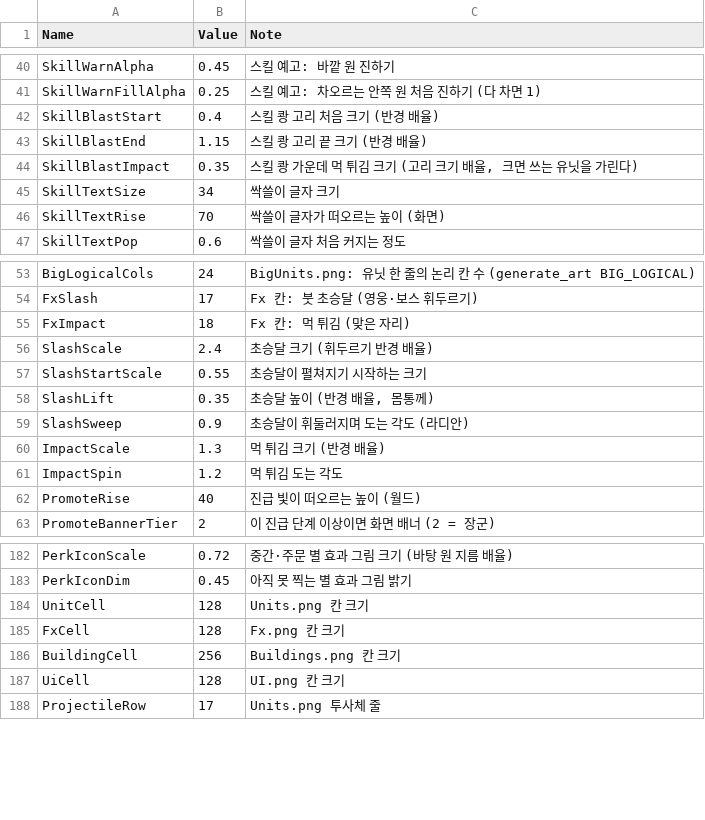
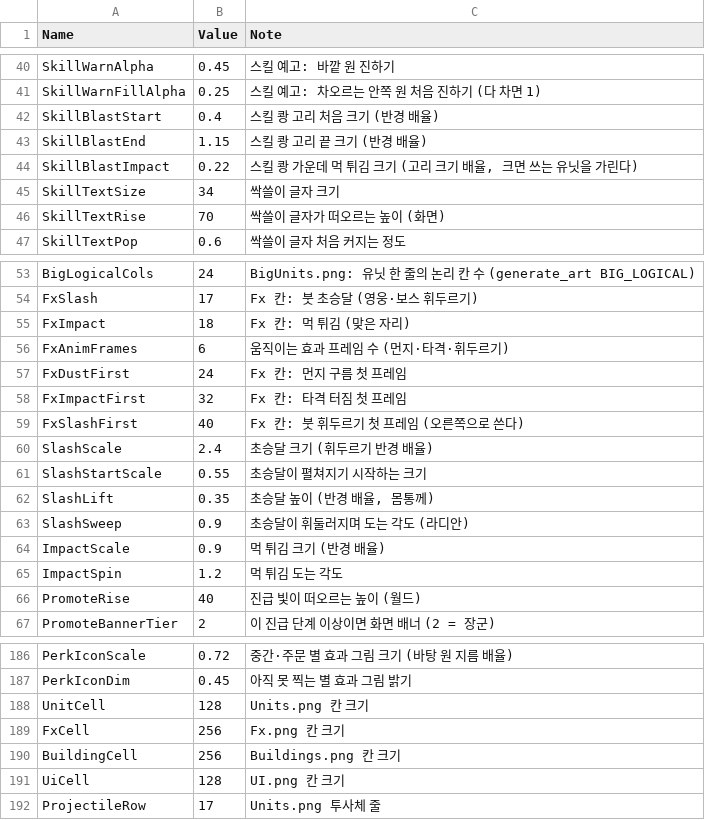
Before and after one commit to YooJaeJun/YJJWave, a CSV file: Content/YJJWave/Data/UILayout.csv, drawn as a sheet; only a part is shown, gaps mark what is left out.

```diff
--- a/Content/YJJWave/Data/UILayout.csv
+++ b/Content/YJJWave/Data/UILayout.csv
@@ -43,3 +43,3 @@ SkillBlastStart,0.4,스킬 쾅 고리 처음 크기 (반경 배율)
 SkillBlastEnd,1.15,스킬 쾅 고리 끝 크기 (반경 배율)
-SkillBlastImpact,0.35,"스킬 쾅 가운데 먹 튀김 크기 (고리 크기 배율, 크면 쓰는 유닛을 가린다)"
+SkillBlastImpact,0.22,"스킬 쾅 가운데 먹 튀김 크기 (고리 크기 배율, 크면 쓰는 유닛을 가린다)"
 SkillTextSize,34,싹쓸이 글자 크기
@@ -55,2 +55,6 @@ FxSlash,17,Fx 칸: 붓 초승달 (영웅·보스 휘두르기)
 FxImpact,18,Fx 칸: 먹 튀김 (맞은 자리)
+FxAnimFrames,6,움직이는 효과 프레임 수 (먼지·타격·휘두르기)
+FxDustFirst,24,Fx 칸: 먼지 구름 첫 프레임
+FxImpactFirst,32,Fx 칸: 타격 터짐 첫 프레임
+FxSlashFirst,40,Fx 칸: 붓 휘두르기 첫 프레임 (오른쪽으로 쓴다)
 SlashScale,2.4,초승달 크기 (휘두르기 반경 배율)
@@ -59,3 +63,3 @@ SlashLift,0.35,"초승달 높이 (반경 배율, 몸통께)"
 SlashSweep,0.9,초승달이 휘둘러지며 도는 각도 (라디안)
-ImpactScale,1.3,먹 튀김 크기 (반경 배율)
+ImpactScale,0.9,먹 튀김 크기 (반경 배율)
 ImpactSpin,1.2,먹 튀김 도는 각도
@@ -184,3 +188,3 @@ PerkIconDim,0.45,아직 못 찍는 별 효과 그림 밝기
 UnitCell,128,Units.png 칸 크기
-FxCell,128,Fx.png 칸 크기
+FxCell,256,Fx.png 칸 크기
 BuildingCell,256,Buildings.png 칸 크기
```
Also changed, not shown: 13 other files.
